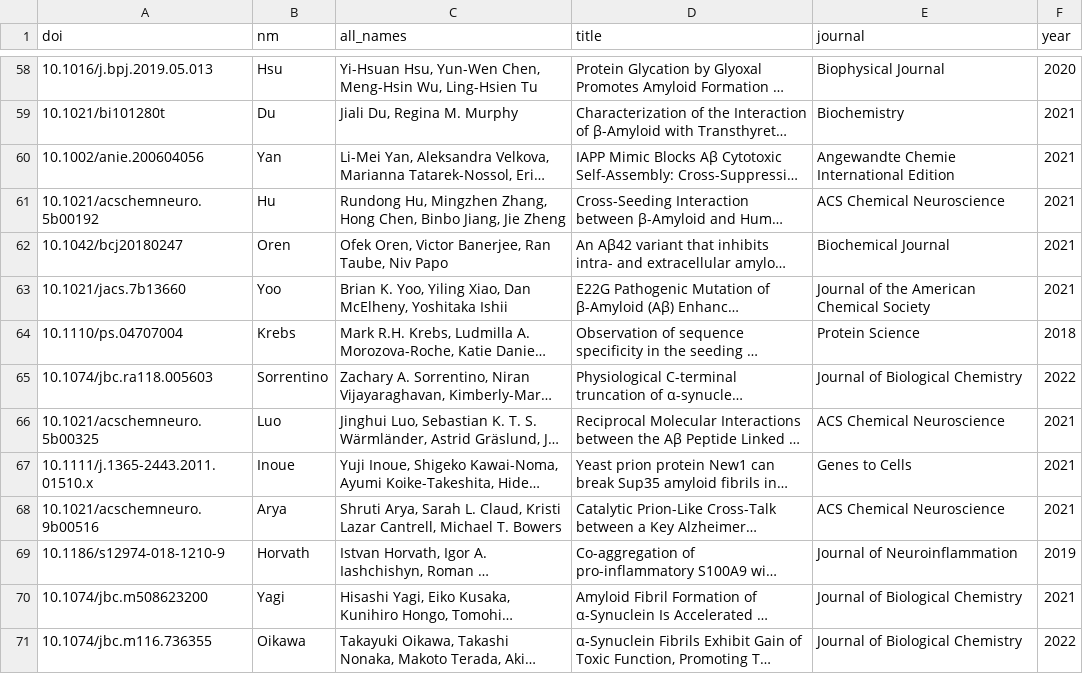
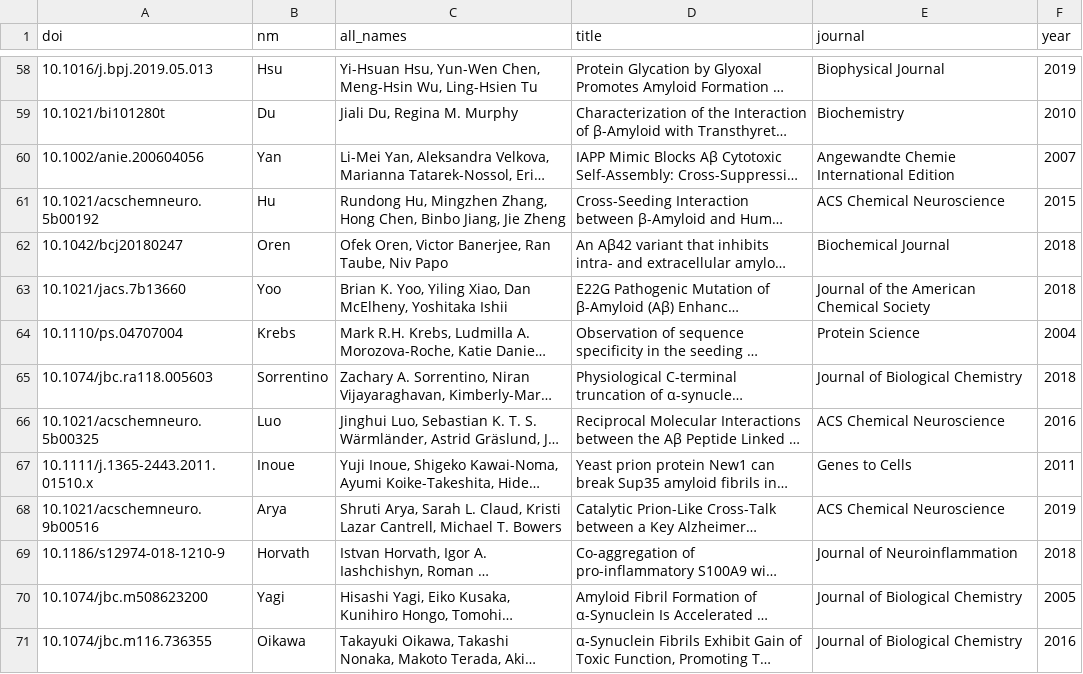
Before and after one commit to KotulskaLab/AmyloGraph, a CSV file: inst/AmyloGraph/reference_table.csv, drawn as a sheet; only a part is shown, gaps mark what is left out; long unchanged cells end in …; the diff covers the shown part only; the diff names each change by its address in the sheet, - before the commit and + after, or states it on an @@ line.

```diff
--- a/inst/AmyloGraph/reference_table.csv
+++ b/inst/AmyloGraph/reference_table.csv
-F58 (year): 2020
+F58 (year): 2019
-F59 (year): 2021
+F59 (year): 2010
-F60 (year): 2021
+F60 (year): 2007
-F61 (year): 2021
+F61 (year): 2015
-F62:F63 (year): 2021
+F62:F63 (year): 2018
-F64 (year): 2018
+F64 (year): 2004
-F65 (year): 2022
+F65 (year): 2018
-F66 (year): 2021
+F66 (year): 2016
-F67 (year): 2021
+F67 (year): 2011
-F68 (year): 2021
+F68 (year): 2019
-F69 (year): 2019
+F69 (year): 2018
-F70 (year): 2021
+F70 (year): 2005
-F71 (year): 2022
+F71 (year): 2016
```
Also changed, not shown: 1 removed row and 148 edited cells elsewhere in this file, inst/AmyloGraph/interactions_data.csv, 2 other files.
